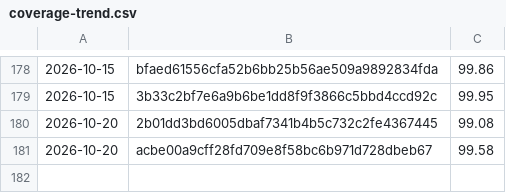
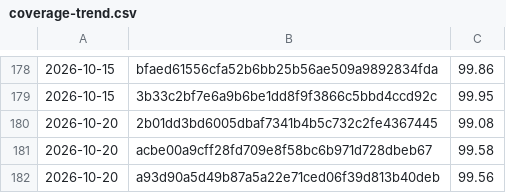
Before and after one commit to Danathar/sensi, a CSV file: coverage-trend.csv, drawn as a sheet; only a part is shown, gaps mark what is left out; the diff names each change by its address in the sheet, - before the commit and + after, or states it on an @@ line.

```diff
--- a/coverage-trend.csv
+++ b/coverage-trend.csv
+row 182: 2026-10-20 | a93d90a5d49b87a5a22e71ced06f39d813b40deb | 99.56
```
